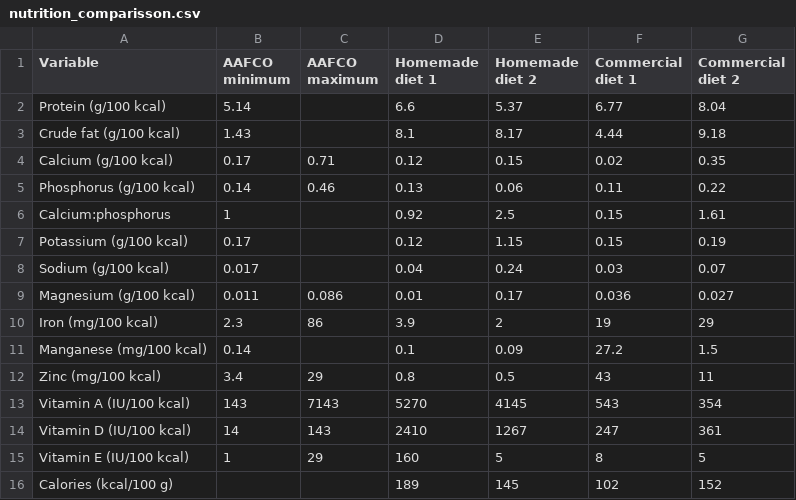
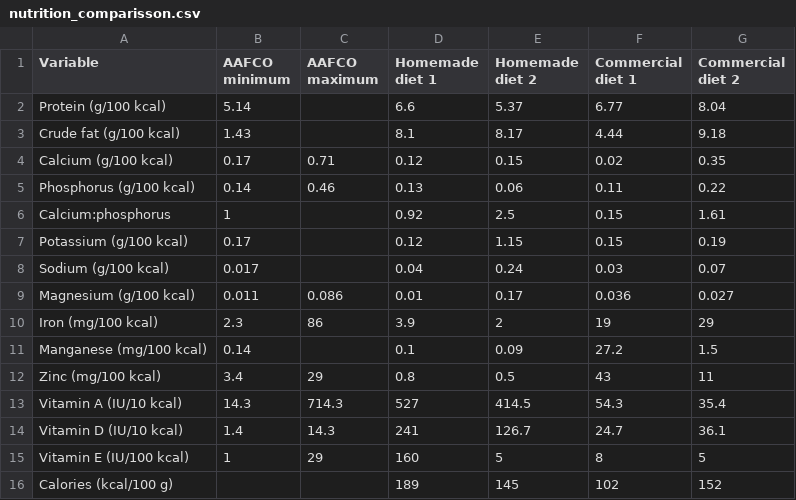
Before and after one commit to BriO27/dry-dog-food-cancer, a CSV file: nutrition_comparisson.csv, drawn as a sheet.

Commit message:
Update nutrition_comparisson.csv

```diff
--- a/nutrition_comparisson.csv
+++ b/nutrition_comparisson.csv
@@ -12,4 +12,4 @@ Manganese (mg/100 kcal),0.14,,0.1,0.09,27.2,1.5
 Zinc (mg/100 kcal),3.4,29,0.8,0.5,43,11
-Vitamin A (IU/100 kcal),143,7143,5270,4145,543,354
-Vitamin D (IU/100 kcal),14,143,2410,1267,247,361
+Vitamin A (IU/10 kcal),14.3,714.3,527,414.5,54.3,35.4
+Vitamin D (IU/10 kcal),1.4,14.3,241,126.7,24.7,36.1
 Vitamin E (IU/100 kcal),1,29,160,5,8,5
```
